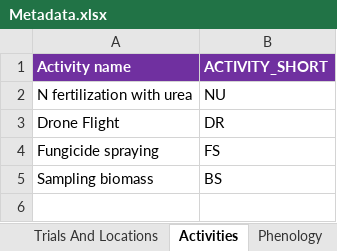
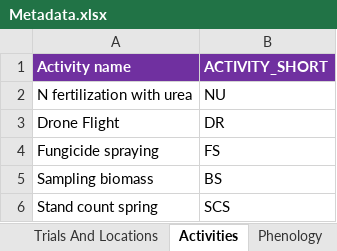
Before and after one commit to giordanon/IDataField-2.0, an Excel workbook: Metadata.xlsx, sheet Activities, drawn as a sheet; values as stored, in another font and other column widths than the file's, no borders; the diff names each change by its address in the sheet, - before the commit and + after, or states it on an @@ line.

```diff
--- a/Metadata.xlsx (sheet Activities)
+++ b/Metadata.xlsx (sheet Activities)
+row 6: Stand count spring | SCS
```
Also changed, not shown: sheet Column Description, other sheet tabs, 3 other files.
